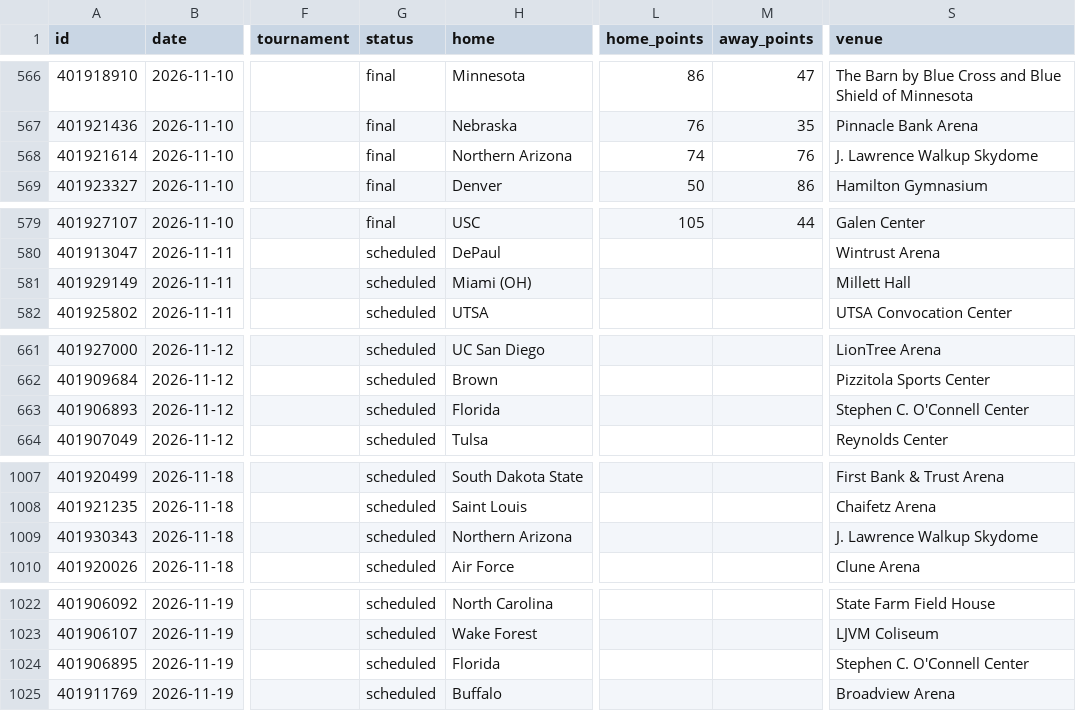
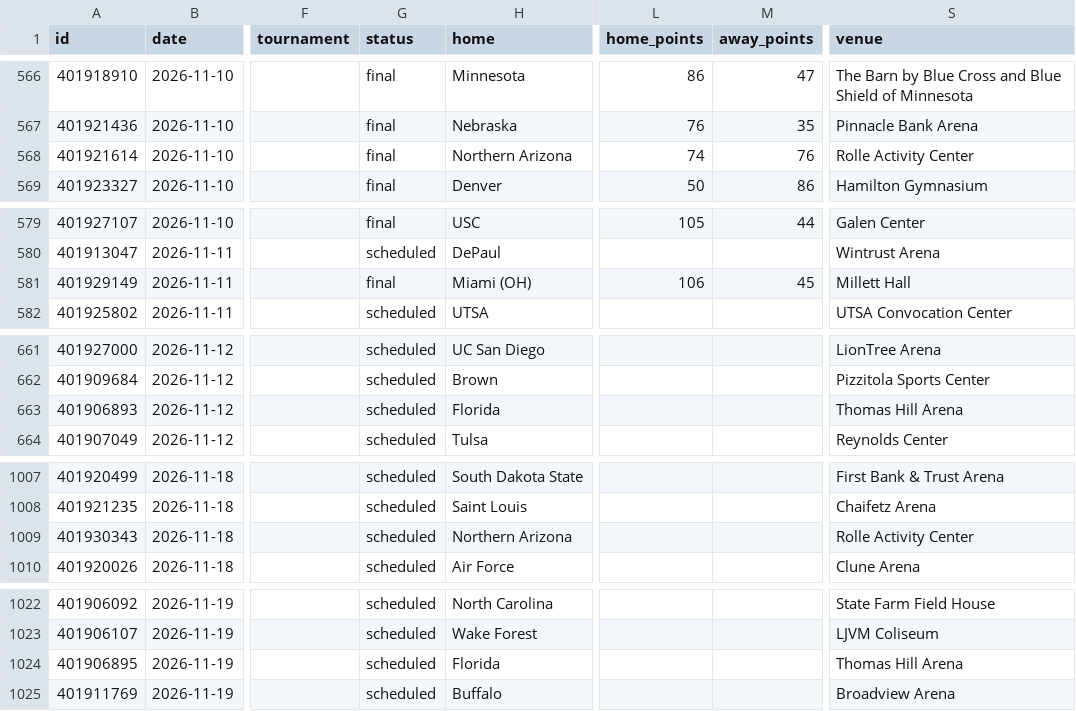
Before and after one commit to rjr5021/college-basketball-belt, a CSV file: data/women/games/2027.csv, drawn as a sheet; only a part is shown, gaps mark what is left out; the diff covers the shown part only; the diff names each change by its address in the sheet, - before the commit and + after, or states it on an @@ line.

```diff
--- a/data/women/games/2027.csv
+++ b/data/women/games/2027.csv
-S568 (venue): J. Lawrence Walkup Skydome
+S568 (venue): Rolle Activity Center
-G581 (status): scheduled
+G581 (status): final
-L581 (home_points): (empty)
+L581 (home_points): 106
-M581 (away_points): (empty)
+M581 (away_points): 45
-S663 (venue): Stephen C. O'Connell Center
+S663 (venue): Thomas Hill Arena
-S1009 (venue): J. Lawrence Walkup Skydome
+S1009 (venue): Rolle Activity Center
-S1024 (venue): Stephen C. O'Connell Center
+S1024 (venue): Thomas Hill Arena
```
Also changed, not shown: 3 edited cells elsewhere in this file, data/games/2027.csv, 1 other file.
